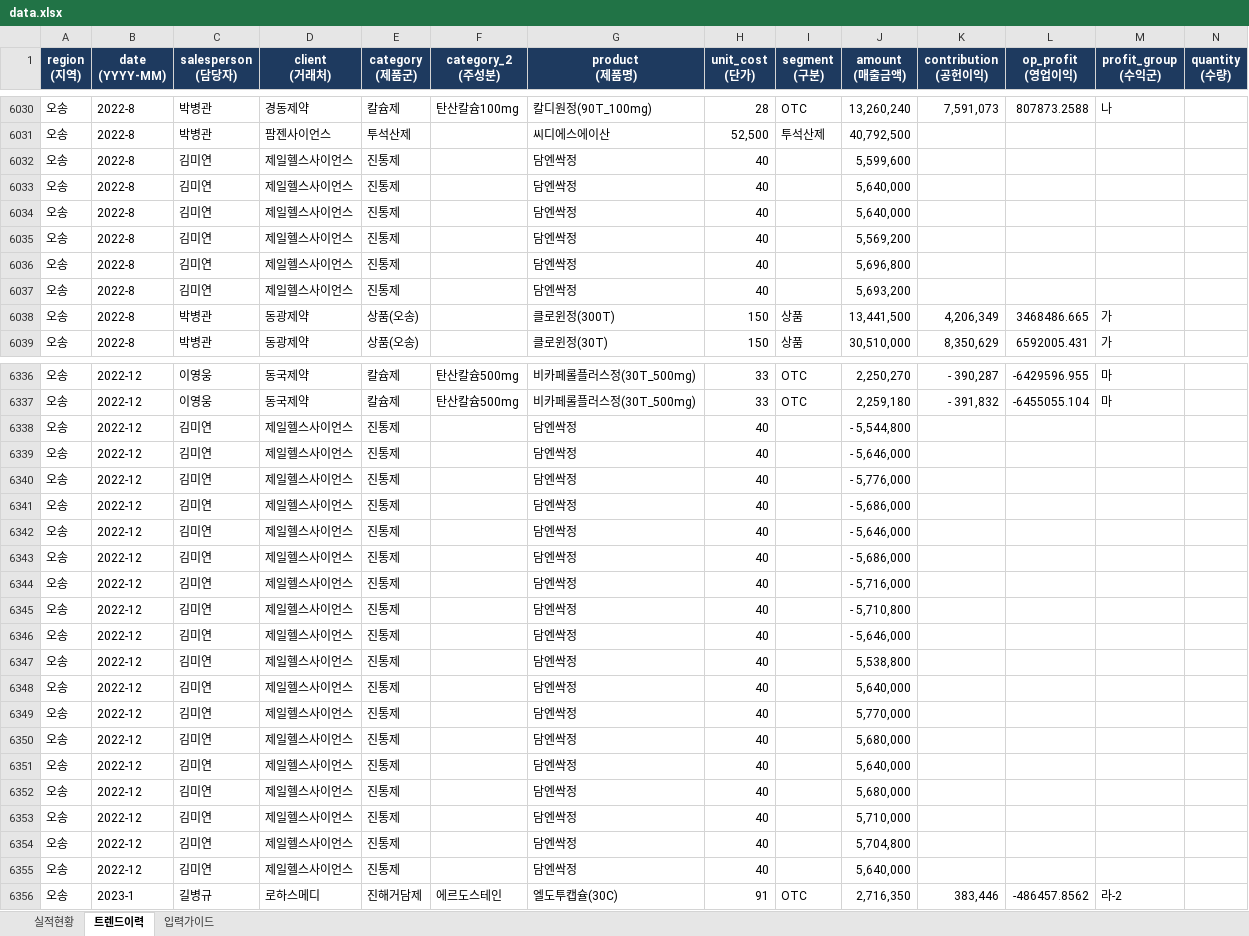
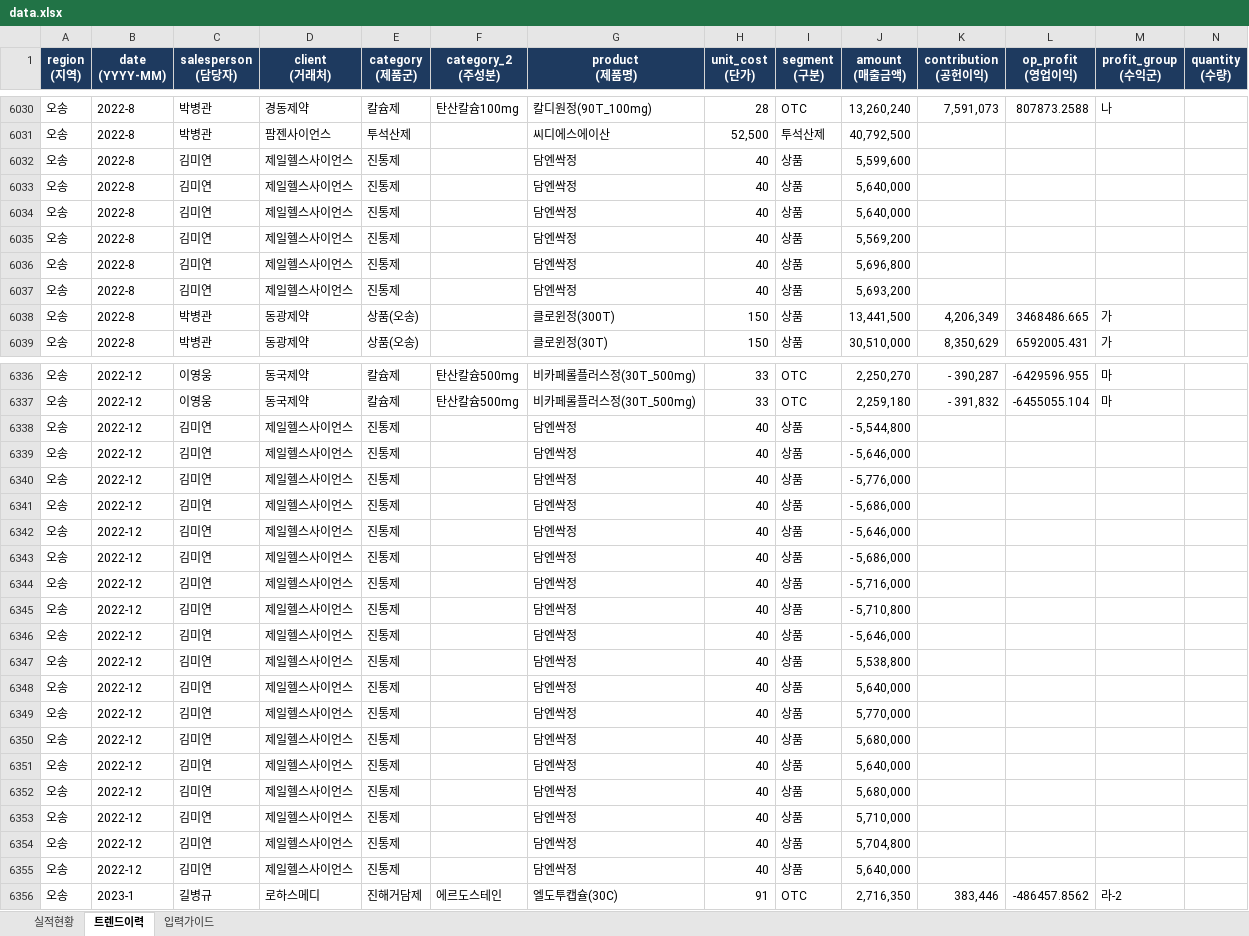
Before and after one commit to dynamicje1427-web/jieun, an Excel workbook: data.xlsx, sheet 트렌드이력, drawn as a sheet; only a part is shown, gaps mark what is left out; values as stored, in another font and other column widths than the file's, no borders; the diff covers the shown part only; the diff names each change by its address in the sheet, - before the commit and + after, or states it on an @@ line.

Commit message:
Add files via upload

```diff
--- a/data.xlsx (sheet 트렌드이력)
+++ b/data.xlsx (sheet 트렌드이력)
-I6032:I6037 (segment (구분)): (empty)
+I6032:I6037 (segment (구분)): 상품
-I6338:I6355 (segment (구분)): (empty)
+I6338:I6355 (segment (구분)): 상품
```
Also changed, not shown: 33 edited cells elsewhere in this sheet, sheet 실적현황.
